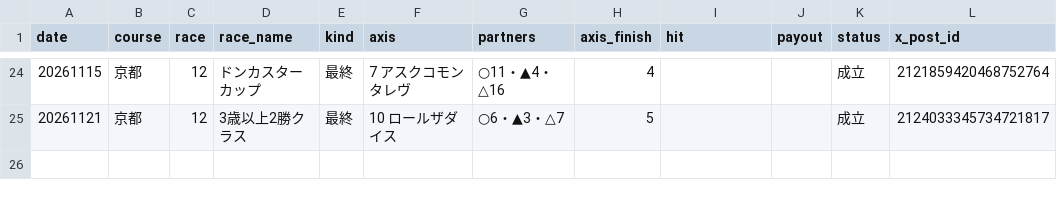
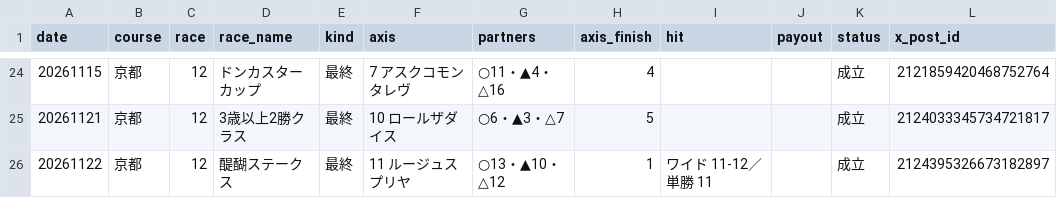
Before and after one commit to mtezoro-hash/keiba-picks, a CSV file: pro_results.csv, drawn as a sheet; only a part is shown, gaps mark what is left out.

Commit message:
当たり速報 20261122 京都12R（JRA公式）

```diff
--- a/pro_results.csv
+++ b/pro_results.csv
@@ -25 +25,2 @@ date,course,race,race_name,kind,axis,partners,axis_finish,hit,payout,status,x_po
 20261121,京都,12,3歳以上2勝クラス,最終,10 ロールザダイス,○6・▲3・△7,5,,,成立,2124033345734721817
+20261122,京都,12,醍醐ステークス,最終,11 ルージュスプリヤ,○13・▲10・△12,1,ワイド 11-12／単勝 11,,成立,2124395326673182897
```
